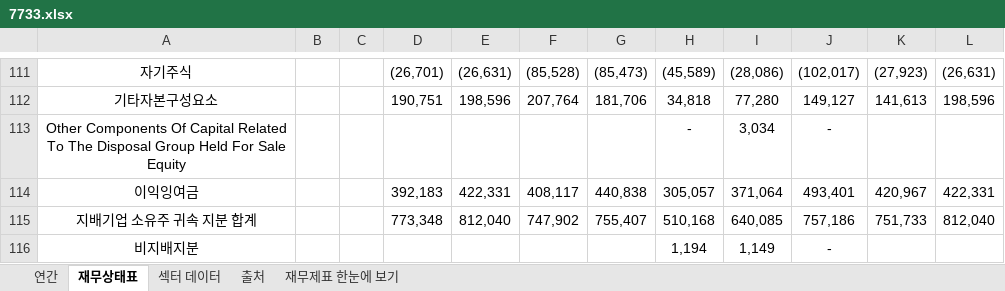
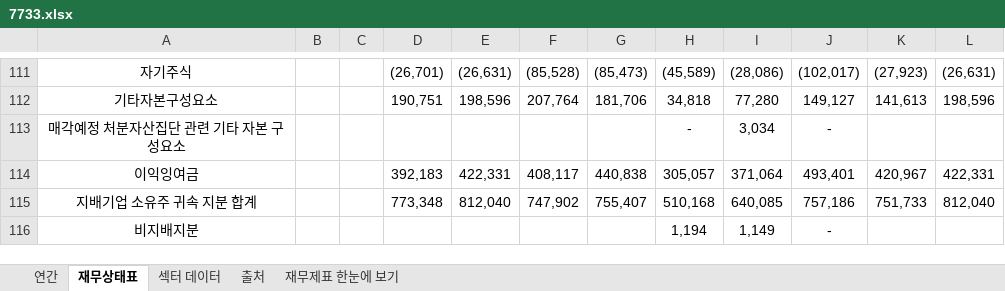
Before and after one commit to minwook1011/earnings-screener, an Excel workbook: docs/data/jp/xlsx/7733.xlsx, sheet 재무상태표, drawn as a sheet; only a part is shown, gaps mark what is left out; values as stored, in another font and other column widths than the file's, no borders; conditional formats not drawn; the diff names each change by its address in the sheet, - before the commit and + after, or states it on an @@ line.

```diff
--- a/docs/data/jp/xlsx/7733.xlsx (sheet 재무상태표)
+++ b/docs/data/jp/xlsx/7733.xlsx (sheet 재무상태표)
-A113: Other Components Of Capital Related To The Disposal Group Held For Sale Equity
+A113: 매각예정 처분자산집단 관련 기타 자본 구성요소
```
Also changed, not shown: sheet 연간, 3 other files.
